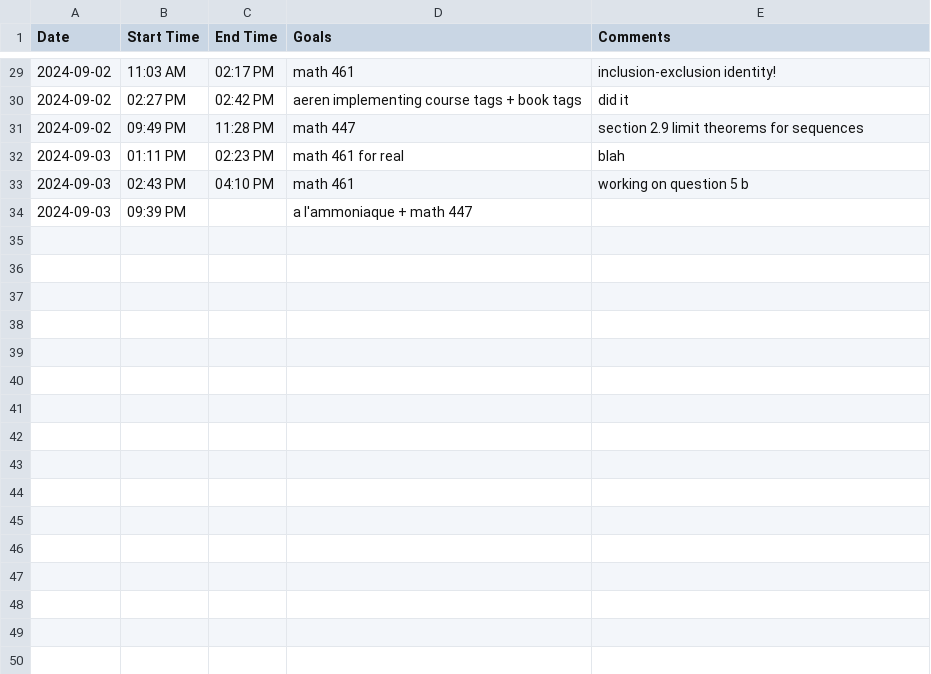
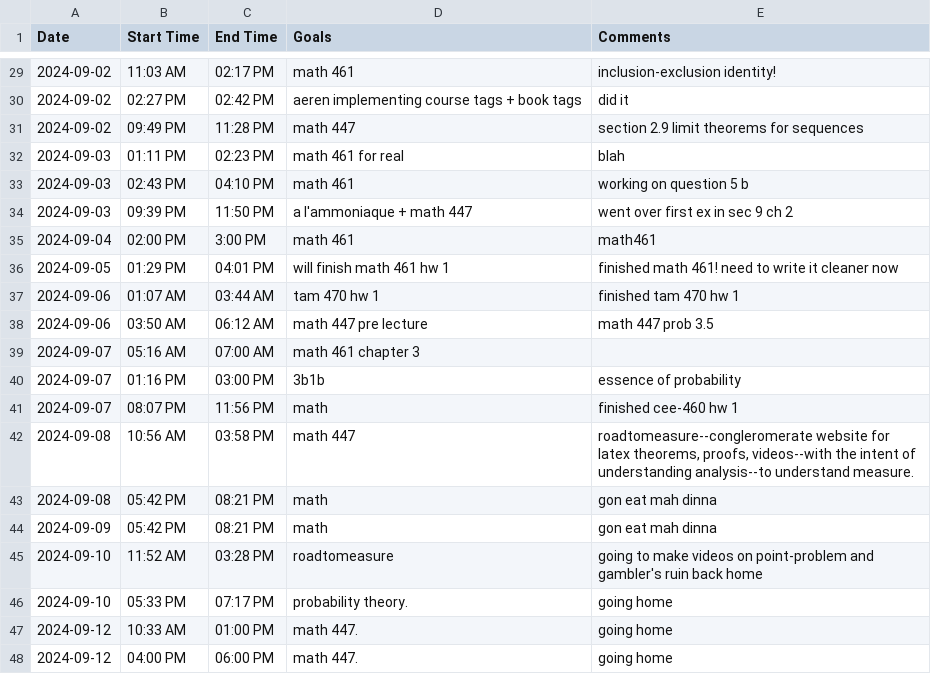
Before and after one commit to jerichlee2/aeren, a CSV file: csv/deepwork.csv, drawn as a sheet; only a part is shown, gaps mark what is left out.

```diff
--- a/csv/deepwork.csv
+++ b/csv/deepwork.csv
@@ -33,2 +33,16 @@
 2024-09-03,02:43 PM,04:10 PM,math 461,working on question 5 b,
-2024-09-03,09:39 PM,,a l'ammoniaque + math 447,
+2024-09-03,09:39 PM,11:50 PM,a l'ammoniaque + math 447,went over first ex in sec 9 ch 2,
+2024-09-04,02:00 PM,3:00 PM,math 461,math461,
+2024-09-05,01:29 PM,04:01 PM,will finish math 461 hw 1,finished math 461! need to write it cleaner now,
+2024-09-06,01:07 AM,03:44 AM,tam 470 hw 1,finished tam 470 hw 1,
+2024-09-06,03:50 AM,06:12 AM,math 447 pre lecture,math 447 prob 3.5,
+2024-09-07,05:16 AM,07:00 AM,math 461 chapter 3,,
+2024-09-07,01:16 PM,03:00 PM,3b1b, essence of probability,
+2024-09-07,08:07 PM,11:56 PM,math,finished cee-460 hw 1,
+2024-09-08,10:56 AM,03:58 PM,math 447,"roadtomeasure--congleromerate website for latex theorems, proofs, videos--with the intent of understanding analysis--to understand measure.",
+2024-09-08,05:42 PM,08:21 PM,math,gon eat mah dinna,
+2024-09-09,05:42 PM,08:21 PM,math,gon eat mah dinna,
+2024-09-10,11:52 AM,03:28 PM,roadtomeasure,going to make videos on point-problem and gambler's ruin back home,
+2024-09-10,05:33 PM,07:17 PM,probability theory.,going home,
+2024-09-12,10:33 AM,01:00 PM,math 447.,going home,
+2024-09-12,04:00 PM,06:00 PM,math 447.,going home,
```
Also changed, not shown: csv/diet.csv, csv/keybinds.csv, 12 other files.
